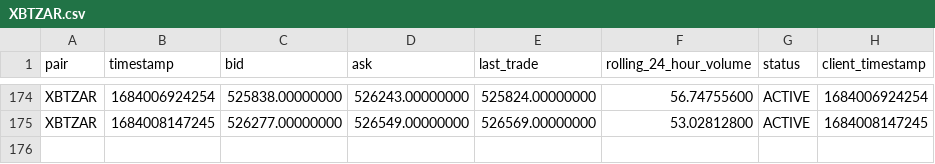
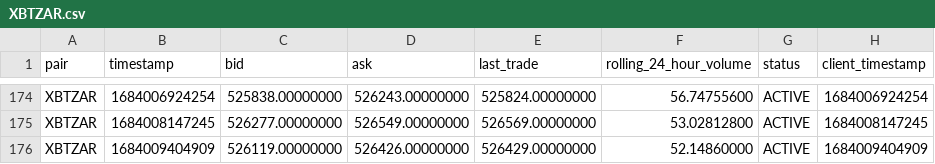
Before and after one commit to riazarbi/zarbitrage, a CSV file: data/luno/XBTZAR.csv, drawn as a sheet; only a part is shown, gaps mark what is left out; the diff names each change by its address in the sheet, - before the commit and + after, or states it on an @@ line.

```diff
--- a/data/luno/XBTZAR.csv
+++ b/data/luno/XBTZAR.csv
+row 176: XBTZAR | 1684009404909 | 526119.00000000 | 526426.00000000 | 526429.00000000 | 52.14860000 | ACTIVE | 1684009404909
```
Also changed, not shown: data/luno/ETHZAR.csv, data/luno/LTCZAR.csv, 21 other files.
